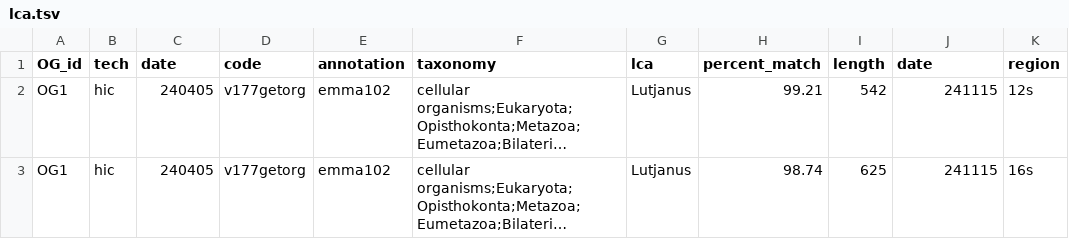
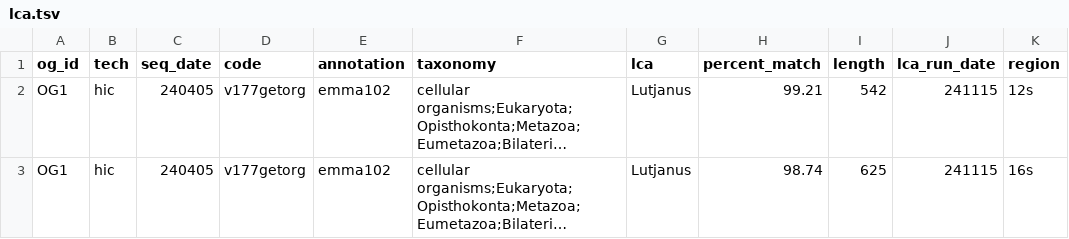
Before and after one commit to tyler-peirce/OceanOmics-Database, a TSV file: lca.tsv, drawn as a sheet; only a part is shown; long unchanged cells end in …; the diff names each change by its address in the sheet, - before the commit and + after, or states it on an @@ line.

```diff
--- a/lca.tsv
+++ b/lca.tsv
-A1: OG_id
+A1: og_id
-C1: date
+C1: seq_date
-J1: date
+J1: lca_run_date
```
Also changed, not shown: 5 other files.
